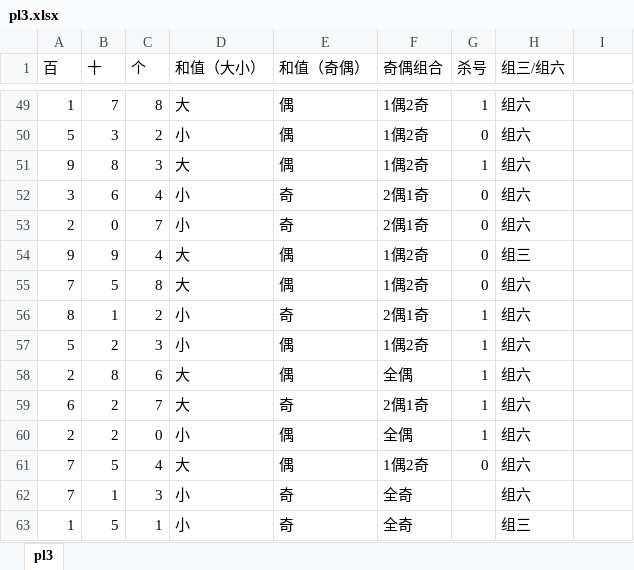
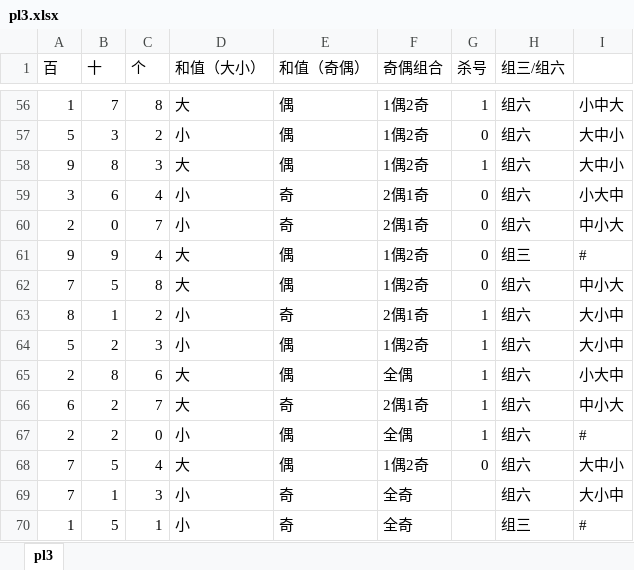
Before and after one commit to xiangle/stdudyrecord, an Excel workbook: python/predict/pl3.xlsx, sheet pl3, drawn as a sheet; only a part is shown, gaps mark what is left out; values as stored, in another font and other column widths than the file's, no borders; addresses are those after the commit; the diff covers the shown part only; the diff names each change by its address in the sheet, - before the commit and + after, or states it on an @@ line.

```diff
--- a/python/predict/pl3.xlsx (sheet pl3)
+++ b/python/predict/pl3.xlsx (sheet pl3)
-I56: (empty)
+I56: 小中大
-I57:I58: (empty)
+I57:I58: 大中小
-I59: (empty)
+I59: 小大中
-I60: (empty)
+I60: 中小大
-I61: (empty)
+I61: #
-I62: (empty)
+I62: 中小大
-I63:I64: (empty)
+I63:I64: 大小中
-I65: (empty)
+I65: 小大中
-I66: (empty)
+I66: 中小大
-I67: (empty)
+I67: #
-I68: (empty)
+I68: 大中小
-I69: (empty)
+I69: 大小中
-I70: (empty)
+I70: #
```
Also changed, not shown: 7 added rows, 50 edited cells and cell formats elsewhere in this sheet, 3 other files.
